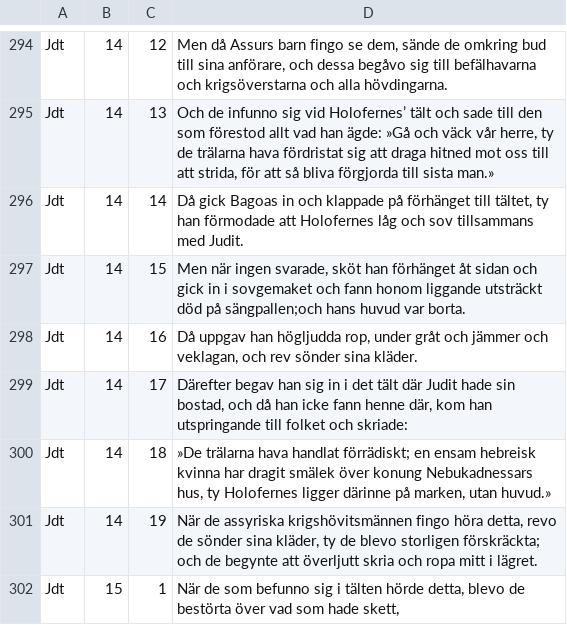
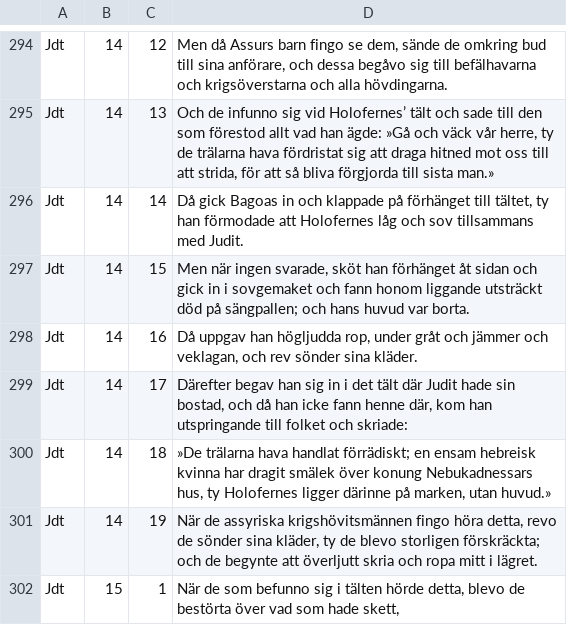
Before and after one commit to jsjoberg/perikop, a TSV file: resources/corpus/input/sv1921-apokryfer.tsv, drawn as a sheet; only a part is shown, gaps mark what is left out; the diff covers the shown part only.

```diff
--- a/resources/corpus/input/sv1921-apokryfer.tsv
+++ b/resources/corpus/input/sv1921-apokryfer.tsv
@@ -296,3 +296,3 @@ Jdt	14	13	Och de infunno sig vid Holofernes’ tält och sade till den som före
 Jdt	14	14	Då gick Bagoas in och klappade på förhänget till tältet, ty han förmodade att Holofernes låg och sov tillsammans med Judit.
-Jdt	14	15	Men när ingen svarade, sköt han förhänget åt sidan och gick in i sovgemaket och fann honom liggande utsträckt död på sängpallen;och hans huvud var borta.
+Jdt	14	15	Men när ingen svarade, sköt han förhänget åt sidan och gick in i sovgemaket och fann honom liggande utsträckt död på sängpallen; och hans huvud var borta.
 Jdt	14	16	Då uppgav han högljudda rop, under gråt och jämmer och veklagan, och rev sönder sina kläder.
```
Also changed, not shown: 5 edited cells elsewhere in this file, resources/lexicon/sv1917-words.tsv, 9 other files.
